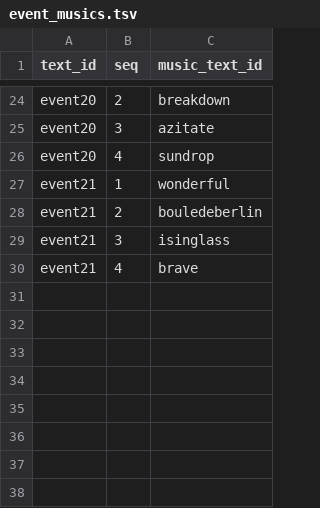
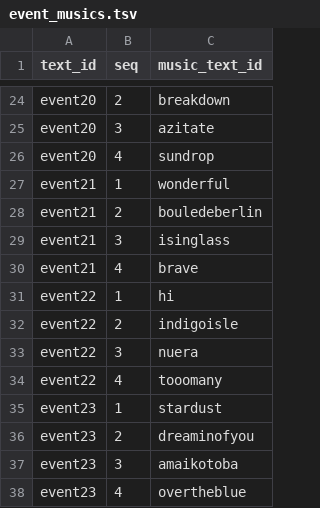
Before and after one commit to maplia/crossbeats-rp-sim, a TSV file: cxbrank/db/master/event_musics.tsv, drawn as a sheet; only a part is shown, gaps mark what is left out.

```diff
--- a/cxbrank/db/master/event_musics.tsv
+++ b/cxbrank/db/master/event_musics.tsv
@@ -30 +30,9 @@ event21	3	isinglass
 event21	4	brave
+event22	1	hi
+event22	2	indigoisle
+event22	3	nuera
+event22	4	tooomany
+event23	1	stardust
+event23	2	dreaminofyou
+event23	3	amaikotoba
+event23	4	overtheblue
```
Also changed, not shown: cxbrank/db/master/events.tsv, cxbrank/db/master/monthlies.tsv, 22 other files.
